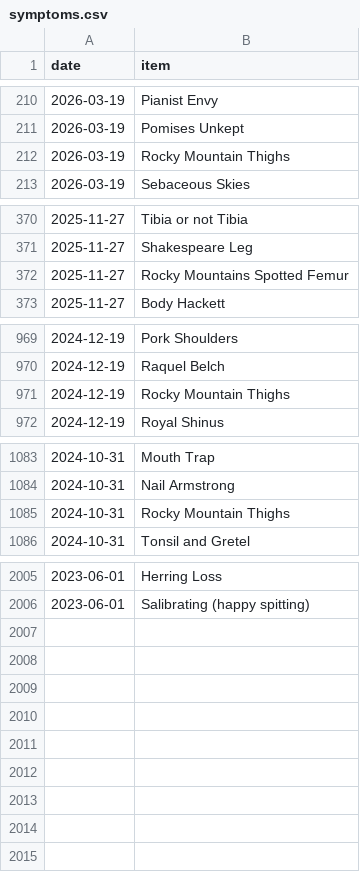
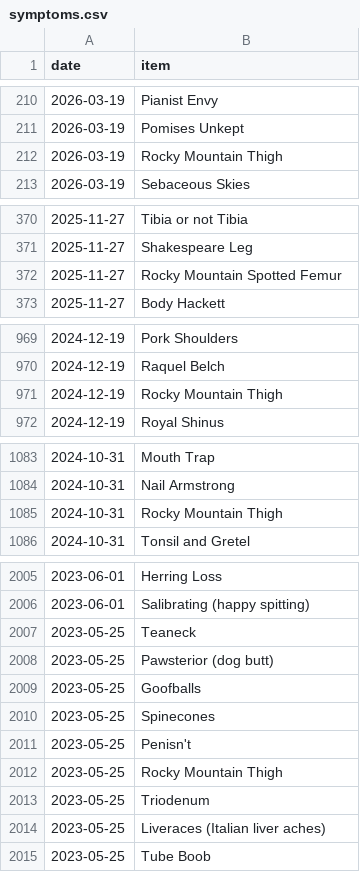
Before and after one commit to SpikeyBXL/thursdaywavelengths, a CSV file: data/symptoms.csv, drawn as a sheet; only a part is shown, gaps mark what is left out.

Commit message:
Fix Rocky Mountain Thighs spelling and add new symptoms

```diff
--- a/data/symptoms.csv
+++ b/data/symptoms.csv
@@ -211,3 +211,3 @@ date,item
 2026-03-19,Pomises Unkept
-2026-03-19,Rocky Mountain Thighs
+2026-03-19,Rocky Mountain Thigh
 2026-03-19,Sebaceous Skies
@@ -371,3 +371,3 @@ date,item
 2025-11-27,Shakespeare Leg
-2025-11-27,Rocky Mountains Spotted Femur
+2025-11-27,Rocky Mountain Spotted Femur
 2025-11-27,Body Hackett
@@ -970,3 +970,3 @@ date,item
 2024-12-19,Raquel Belch
-2024-12-19,Rocky Mountain Thighs
+2024-12-19,Rocky Mountain Thigh
 2024-12-19,Royal Shinus
@@ -1084,3 +1084,3 @@ date,item
 2024-10-31,Nail Armstrong
-2024-10-31,Rocky Mountain Thighs
+2024-10-31,Rocky Mountain Thigh
 2024-10-31,Tonsil and Gretel
@@ -2006 +2006,10 @@ date,item
 2023-06-01,Salibrating (happy spitting)
+2023-05-25,Teaneck
+2023-05-25,Pawsterior (dog butt)
+2023-05-25,Goofballs
+2023-05-25,Spinecones
+2023-05-25,Penisn't
+2023-05-25,Rocky Mountain Thigh
+2023-05-25,Triodenum
+2023-05-25,Liveraces (Italian liver aches)
+2023-05-25,Tube Boob
```
